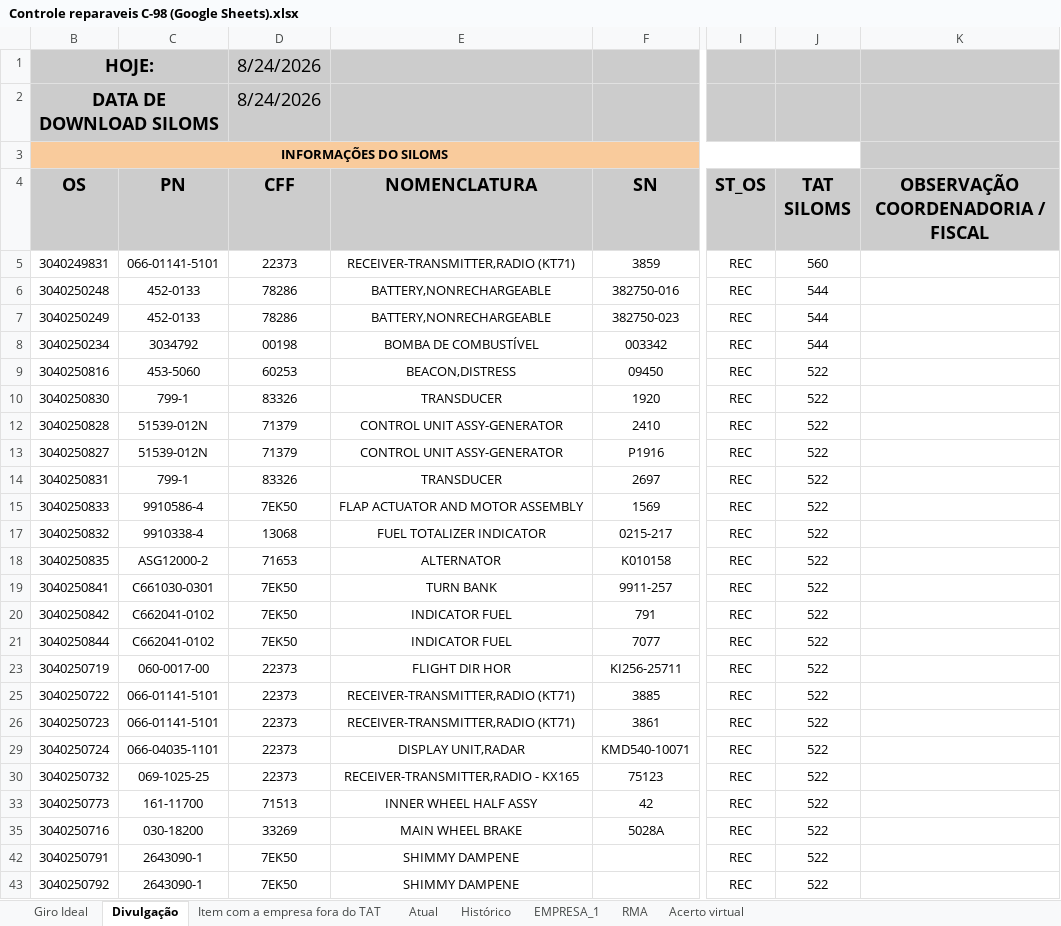
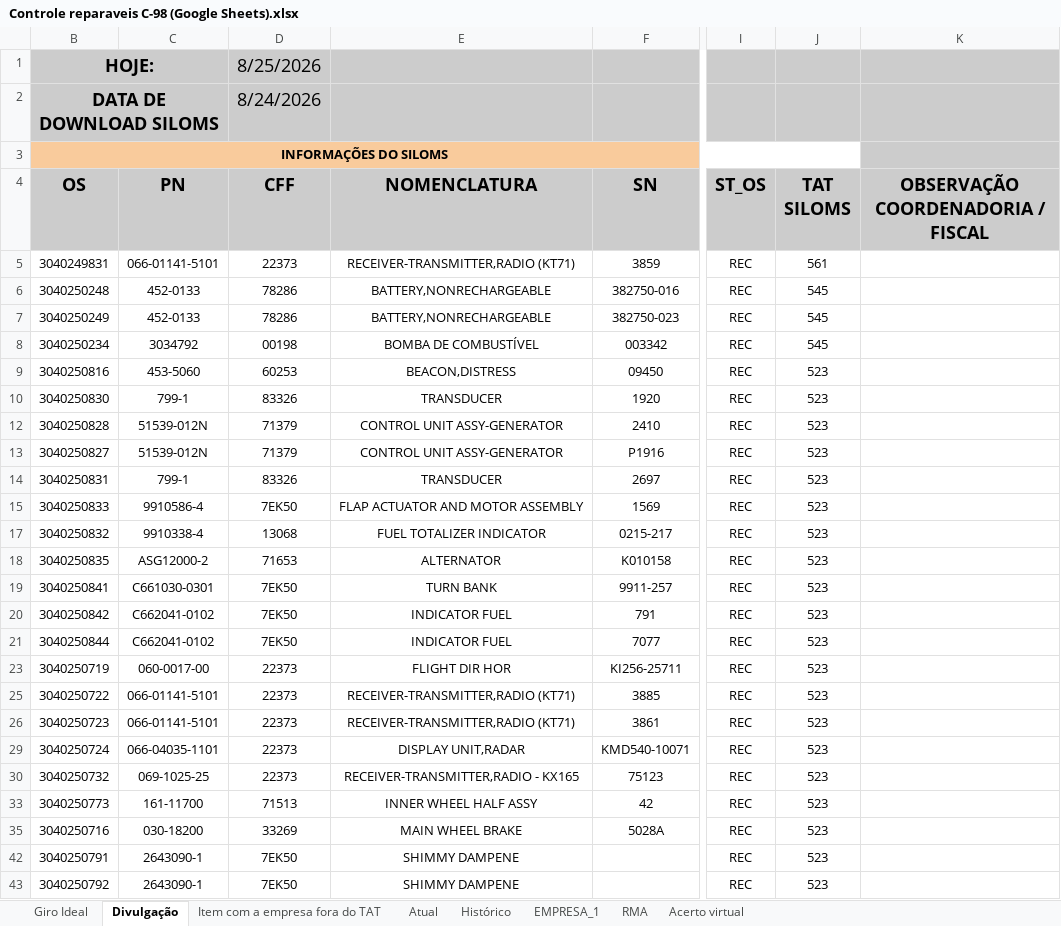
Before and after one commit to wallacedellaney/c98a-pamals, an Excel workbook: Contrato 005/Dashboard/01_Bases_Originais/Controles_Reparaveis/Controle reparaveis C-98 (Google Sheets).xlsx, sheet Divulgação, drawn as a sheet; only a part is shown, gaps mark what is left out; values as stored, in another font and other column widths than the file's, no borders; charts and pictures and conditional formats not drawn; the diff covers the shown part only; the diff names each change by its address in the sheet, - before the commit and + after, or states it on an @@ line.

Commit message:
Atualização automática: reparaveis (25/08/2026 08:32)

```diff
--- a/Contrato 005/Dashboard/01_Bases_Originais/Controles_Reparaveis/Controle reparaveis C-98 (Google Sheets).xlsx (sheet Divulgação)
+++ b/Contrato 005/Dashboard/01_Bases_Originais/Controles_Reparaveis/Controle reparaveis C-98 (Google Sheets).xlsx (sheet Divulgação)
-D1 (CFF): 8/24/2026
+D1 (CFF): 8/25/2026
-J5 (TAT SILOMS): 560
+J5 (TAT SILOMS): 561
-J6:J8 (TAT SILOMS): 544
+J6:J8 (TAT SILOMS): 545
-J9:J10 (TAT SILOMS): 522
+J9:J10 (TAT SILOMS): 523
-J12:J15 (TAT SILOMS): 522
+J12:J15 (TAT SILOMS): 523
-J17:J21 (TAT SILOMS): 522
+J17:J21 (TAT SILOMS): 523
-J23 (TAT SILOMS): 522
+J23 (TAT SILOMS): 523
-J25:J26 (TAT SILOMS): 522
+J25:J26 (TAT SILOMS): 523
-J29:J30 (TAT SILOMS): 522
+J29:J30 (TAT SILOMS): 523
-J33 (TAT SILOMS): 522
+J33 (TAT SILOMS): 523
-J35 (TAT SILOMS): 522
+J35 (TAT SILOMS): 523
-J42:J43 (TAT SILOMS): 522
+J42:J43 (TAT SILOMS): 523
```
Also changed, not shown: 348 edited cells elsewhere in this sheet, sheet Item com a empresa fora do TAT, sheet Acerto virtual, hidden cells, Contrato 005/Dashboard/02_Dados_Tratados/base_reparaveis_tratada.xlsx, 3 other files.
